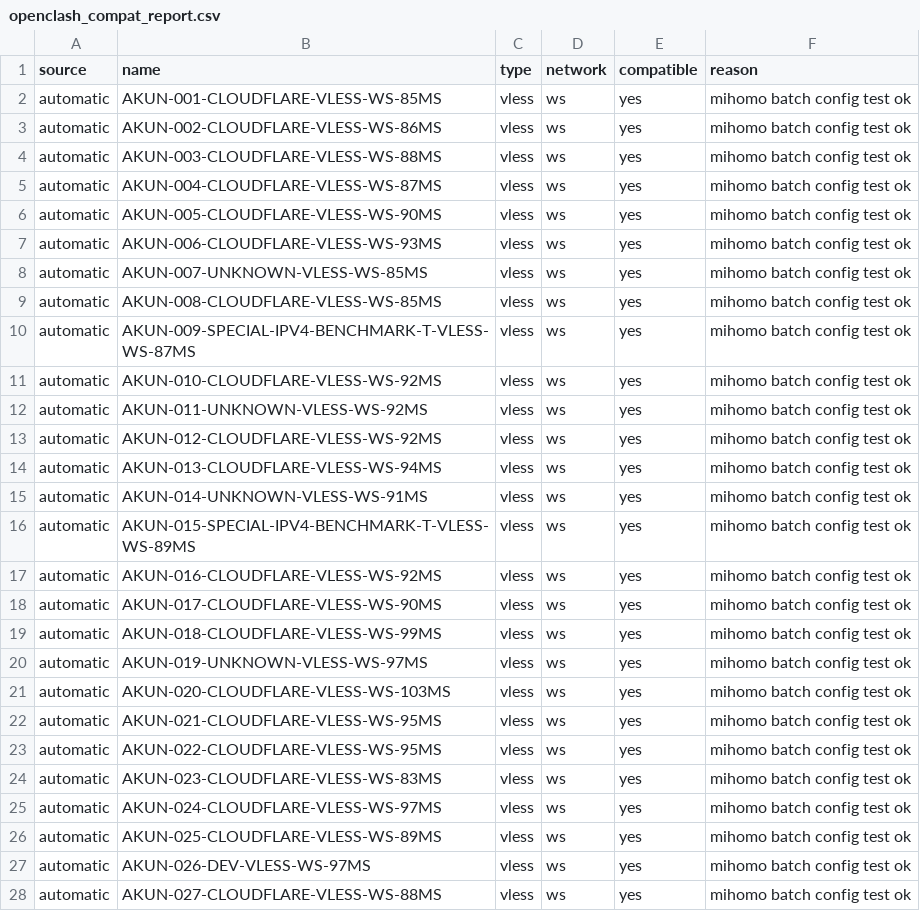
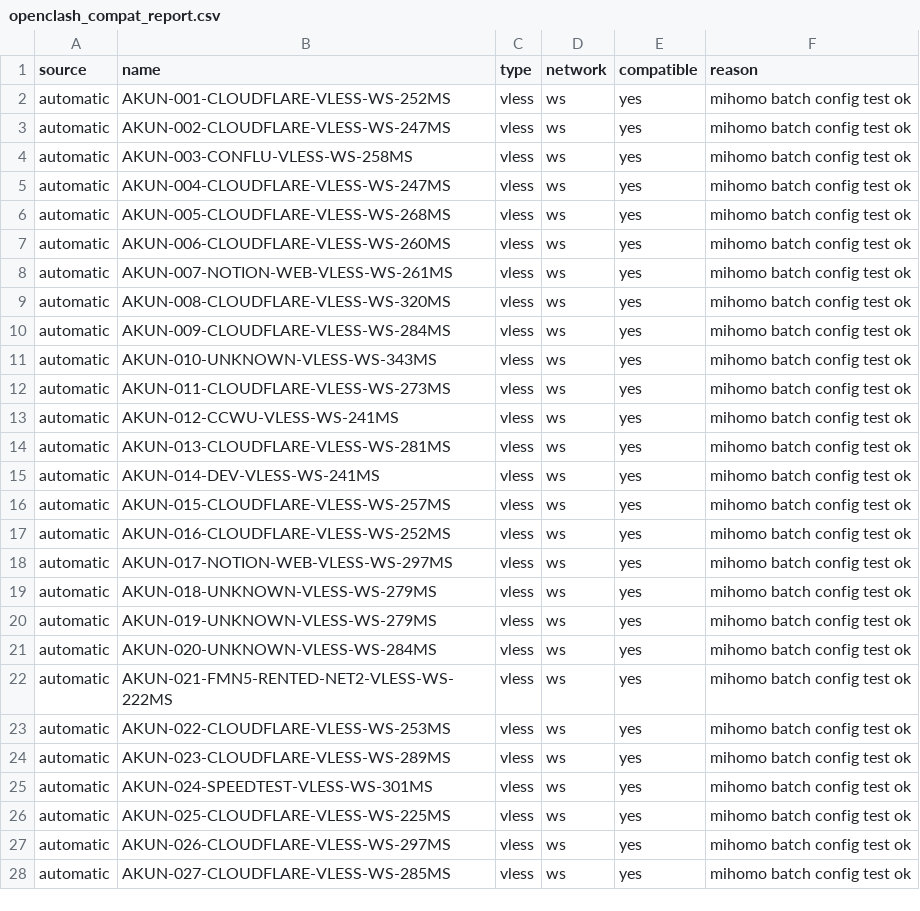
Before and after one commit to adiorany3/AkunYaml, a CSV file: openclash_compat_report.csv, drawn as a sheet; only a part is shown; the diff covers the shown part only.

```diff
--- a/openclash_compat_report.csv
+++ b/openclash_compat_report.csv
@@ -1,28 +1,28 @@
 source,name,type,network,compatible,reason
-automatic,AKUN-001-CLOUDFLARE-VLESS-WS-85MS,vless,ws,yes,mihomo batch config test ok
-automatic,AKUN-002-CLOUDFLARE-VLESS-WS-86MS,vless,ws,yes,mihomo batch config test ok
-automatic,AKUN-003-CLOUDFLARE-VLESS-WS-88MS,vless,ws,yes,mihomo batch config test ok
-automatic,AKUN-004-CLOUDFLARE-VLESS-WS-87MS,vless,ws,yes,mihomo batch config test ok
-automatic,AKUN-005-CLOUDFLARE-VLESS-WS-90MS,vless,ws,yes,mihomo batch config test ok
-automatic,AKUN-006-CLOUDFLARE-VLESS-WS-93MS,vless,ws,yes,mihomo batch config test ok
-automatic,AKUN-007-UNKNOWN-VLESS-WS-85MS,vless,ws,yes,mihomo batch config test ok
-automatic,AKUN-008-CLOUDFLARE-VLESS-WS-85MS,vless,ws,yes,mihomo batch config test ok
-automatic,AKUN-009-SPECIAL-IPV4-BENCHMARK-T-VLESS-WS-87MS,vless,ws,yes,mihomo batch config test ok
-automatic,AKUN-010-CLOUDFLARE-VLESS-WS-92MS,vless,ws,yes,mihomo batch config test ok
-automatic,AKUN-011-UNKNOWN-VLESS-WS-92MS,vless,ws,yes,mihomo batch config test ok
-automatic,AKUN-012-CLOUDFLARE-VLESS-WS-92MS,vless,ws,yes,mihomo batch config test ok
-automatic,AKUN-013-CLOUDFLARE-VLESS-WS-94MS,vless,ws,yes,mihomo batch config test ok
-automatic,AKUN-014-UNKNOWN-VLESS-WS-91MS,vless,ws,yes,mihomo batch config test ok
-automatic,AKUN-015-SPECIAL-IPV4-BENCHMARK-T-VLESS-WS-89MS,vless,ws,yes,mihomo batch config test ok
-automatic,AKUN-016-CLOUDFLARE-VLESS-WS-92MS,vless,ws,yes,mihomo batch config test ok
-automatic,AKUN-017-CLOUDFLARE-VLESS-WS-90MS,vless,ws,yes,mihomo batch config test ok
-automatic,AKUN-018-CLOUDFLARE-VLESS-WS-99MS,vless,ws,yes,mihomo batch config test ok
-automatic,AKUN-019-UNKNOWN-VLESS-WS-97MS,vless,ws,yes,mihomo batch config test ok
-automatic,AKUN-020-CLOUDFLARE-VLESS-WS-103MS,vless,ws,yes,mihomo batch config test ok
-automatic,AKUN-021-CLOUDFLARE-VLESS-WS-95MS,vless,ws,yes,mihomo batch config test ok
-automatic,AKUN-022-CLOUDFLARE-VLESS-WS-95MS,vless,ws,yes,mihomo batch config test ok
-automatic,AKUN-023-CLOUDFLARE-VLESS-WS-83MS,vless,ws,yes,mihomo batch config test ok
-automatic,AKUN-024-CLOUDFLARE-VLESS-WS-97MS,vless,ws,yes,mihomo batch config test ok
-automatic,AKUN-025-CLOUDFLARE-VLESS-WS-89MS,vless,ws,yes,mihomo batch config test ok
-automatic,AKUN-026-DEV-VLESS-WS-97MS,vless,ws,yes,mihomo batch config test ok
-automatic,AKUN-027-CLOUDFLARE-VLESS-WS-88MS,vless,ws,yes,mihomo batch config test ok
+automatic,AKUN-001-CLOUDFLARE-VLESS-WS-252MS,vless,ws,yes,mihomo batch config test ok
+automatic,AKUN-002-CLOUDFLARE-VLESS-WS-247MS,vless,ws,yes,mihomo batch config test ok
+automatic,AKUN-003-CONFLU-VLESS-WS-258MS,vless,ws,yes,mihomo batch config test ok
+automatic,AKUN-004-CLOUDFLARE-VLESS-WS-247MS,vless,ws,yes,mihomo batch config test ok
+automatic,AKUN-005-CLOUDFLARE-VLESS-WS-268MS,vless,ws,yes,mihomo batch config test ok
+automatic,AKUN-006-CLOUDFLARE-VLESS-WS-260MS,vless,ws,yes,mihomo batch config test ok
+automatic,AKUN-007-NOTION-WEB-VLESS-WS-261MS,vless,ws,yes,mihomo batch config test ok
+automatic,AKUN-008-CLOUDFLARE-VLESS-WS-320MS,vless,ws,yes,mihomo batch config test ok
+automatic,AKUN-009-CLOUDFLARE-VLESS-WS-284MS,vless,ws,yes,mihomo batch config test ok
+automatic,AKUN-010-UNKNOWN-VLESS-WS-343MS,vless,ws,yes,mihomo batch config test ok
+automatic,AKUN-011-CLOUDFLARE-VLESS-WS-273MS,vless,ws,yes,mihomo batch config test ok
+automatic,AKUN-012-CCWU-VLESS-WS-241MS,vless,ws,yes,mihomo batch config test ok
+automatic,AKUN-013-CLOUDFLARE-VLESS-WS-281MS,vless,ws,yes,mihomo batch config test ok
+automatic,AKUN-014-DEV-VLESS-WS-241MS,vless,ws,yes,mihomo batch config test ok
+automatic,AKUN-015-CLOUDFLARE-VLESS-WS-257MS,vless,ws,yes,mihomo batch config test ok
+automatic,AKUN-016-CLOUDFLARE-VLESS-WS-252MS,vless,ws,yes,mihomo batch config test ok
+automatic,AKUN-017-NOTION-WEB-VLESS-WS-297MS,vless,ws,yes,mihomo batch config test ok
+automatic,AKUN-018-UNKNOWN-VLESS-WS-279MS,vless,ws,yes,mihomo batch config test ok
+automatic,AKUN-019-UNKNOWN-VLESS-WS-279MS,vless,ws,yes,mihomo batch config test ok
+automatic,AKUN-020-UNKNOWN-VLESS-WS-284MS,vless,ws,yes,mihomo batch config test ok
+automatic,AKUN-021-FMN5-RENTED-NET2-VLESS-WS-222MS,vless,ws,yes,mihomo batch config test ok
+automatic,AKUN-022-CLOUDFLARE-VLESS-WS-253MS,vless,ws,yes,mihomo batch config test ok
+automatic,AKUN-023-CLOUDFLARE-VLESS-WS-289MS,vless,ws,yes,mihomo batch config test ok
+automatic,AKUN-024-SPEEDTEST-VLESS-WS-301MS,vless,ws,yes,mihomo batch config test ok
+automatic,AKUN-025-CLOUDFLARE-VLESS-WS-225MS,vless,ws,yes,mihomo batch config test ok
+automatic,AKUN-026-CLOUDFLARE-VLESS-WS-297MS,vless,ws,yes,mihomo batch config test ok
+automatic,AKUN-027-CLOUDFLARE-VLESS-WS-285MS,vless,ws,yes,mihomo batch config test ok
```
Also changed, not shown: 33 edited cells elsewhere in this file, urltest_report.csv, 14 other files.
